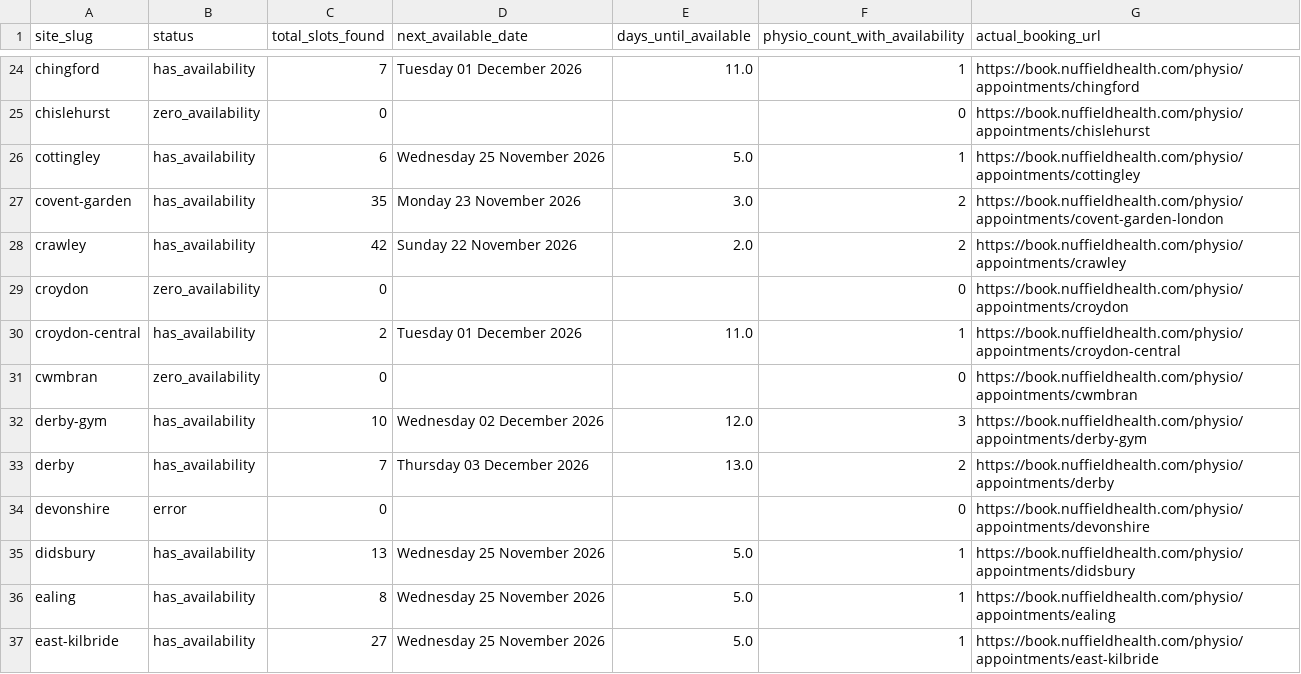
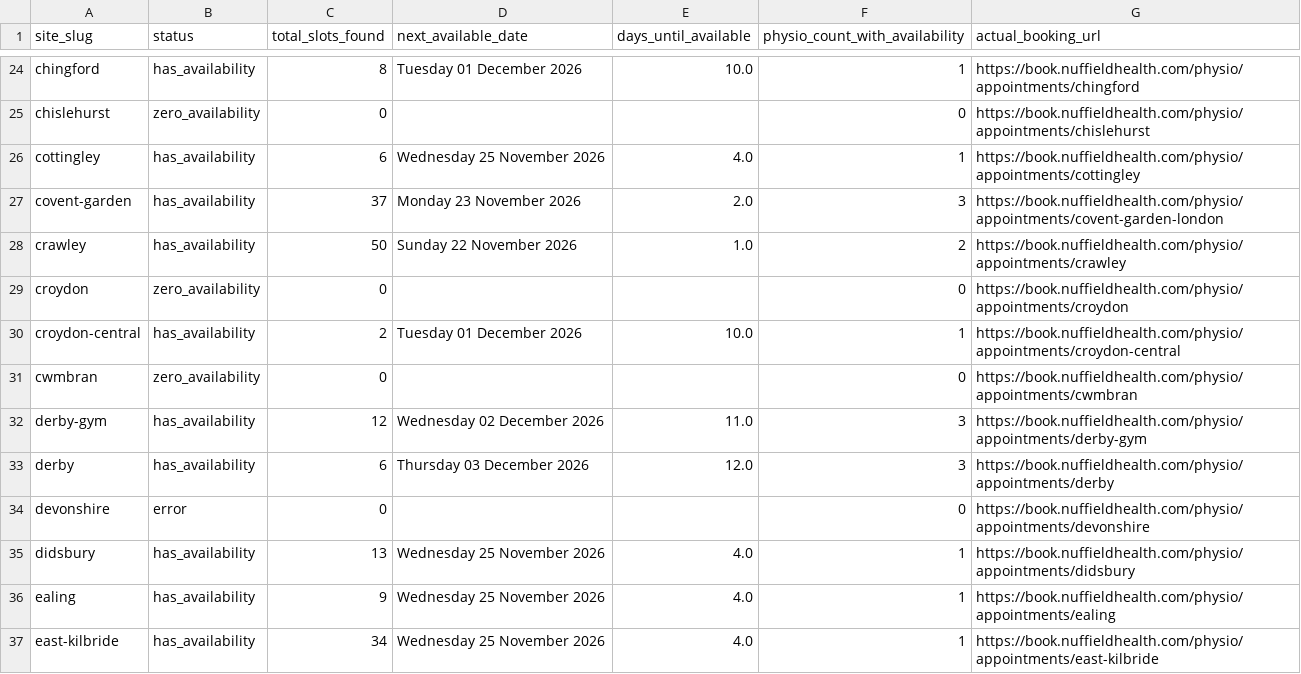
Before and after one commit to Markie454/nuffield-physio-dashboard, a CSV file: site_status_summary.csv, drawn as a sheet; only a part is shown, gaps mark what is left out; the diff covers the shown part only; the diff names each change by its address in the sheet, - before the commit and + after, or states it on an @@ line.

```diff
--- a/site_status_summary.csv
+++ b/site_status_summary.csv
-C24 (total_slots_found): 7
+C24 (total_slots_found): 8
-E24 (days_until_available): 11.0
+E24 (days_until_available): 10.0
-E26 (days_until_available): 5.0
+E26 (days_until_available): 4.0
-C27 (total_slots_found): 35
+C27 (total_slots_found): 37
-E27 (days_until_available): 3.0
+E27 (days_until_available): 2.0
-F27 (physio_count_with_availability): 2
+F27 (physio_count_with_availability): 3
-C28 (total_slots_found): 42
+C28 (total_slots_found): 50
-E28 (days_until_available): 2.0
+E28 (days_until_available): 1.0
-E30 (days_until_available): 11.0
+E30 (days_until_available): 10.0
-C32 (total_slots_found): 10
+C32 (total_slots_found): 12
-E32 (days_until_available): 12.0
+E32 (days_until_available): 11.0
-C33 (total_slots_found): 7
+C33 (total_slots_found): 6
-E33 (days_until_available): 13.0
+E33 (days_until_available): 12.0
-F33 (physio_count_with_availability): 2
+F33 (physio_count_with_availability): 3
-E35:E37 (days_until_available): 5.0
+E35:E37 (days_until_available): 4.0
-C36 (total_slots_found): 8
+C36 (total_slots_found): 9
-C37 (total_slots_found): 27
+C37 (total_slots_found): 34
```
Also changed, not shown: 129 edited cells elsewhere in this file, all_sites_day_summary.csv, 2 other files.
